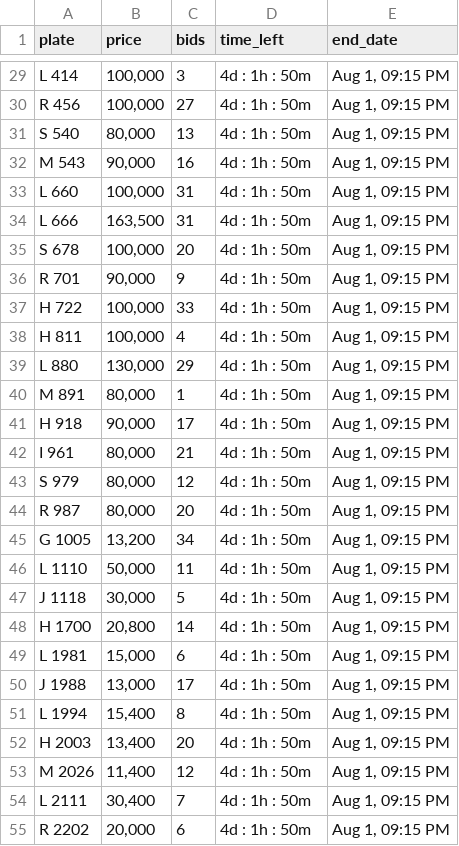
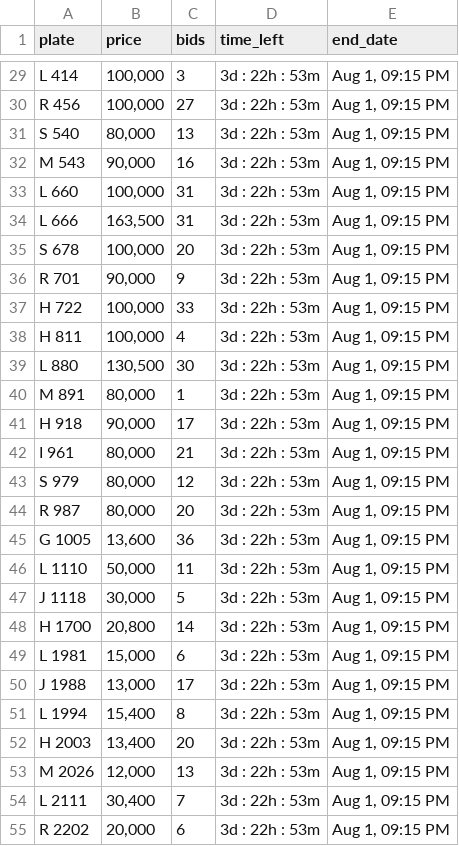
Before and after one commit to mdanfas/fujplatescrape, a CSV file: fujairah_plates_data.csv, drawn as a sheet; only a part is shown, gaps mark what is left out; the diff covers the shown part only; the diff names each change by its address in the sheet, - before the commit and + after, or states it on an @@ line.

```diff
--- a/fujairah_plates_data.csv
+++ b/fujairah_plates_data.csv
-D29:D55 (time_left): 4d : 1h : 50m
+D29:D55 (time_left): 3d : 22h : 53m
-B39 (price): 130,000
+B39 (price): 130,500
-C39 (bids): 29
+C39 (bids): 30
-B45 (price): 13,200
+B45 (price): 13,600
-C45 (bids): 34
+C45 (bids): 36
-B53 (price): 11,400
+B53 (price): 12,000
-C53 (bids): 12
+C53 (bids): 13
```
Also changed, not shown: 87 edited cells elsewhere in this file.
